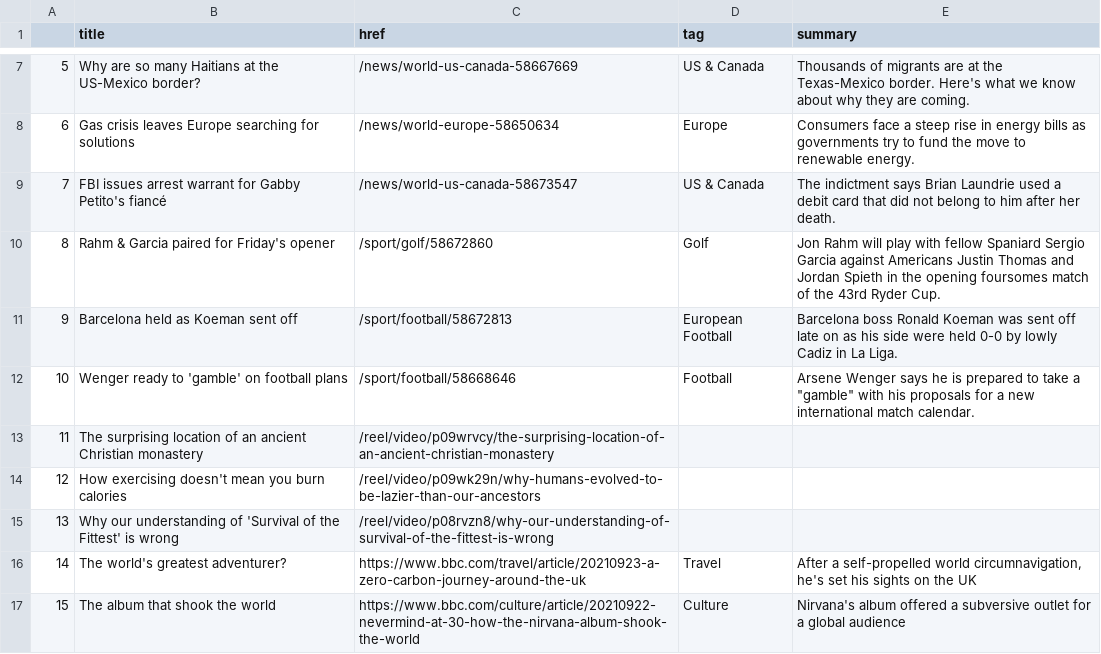
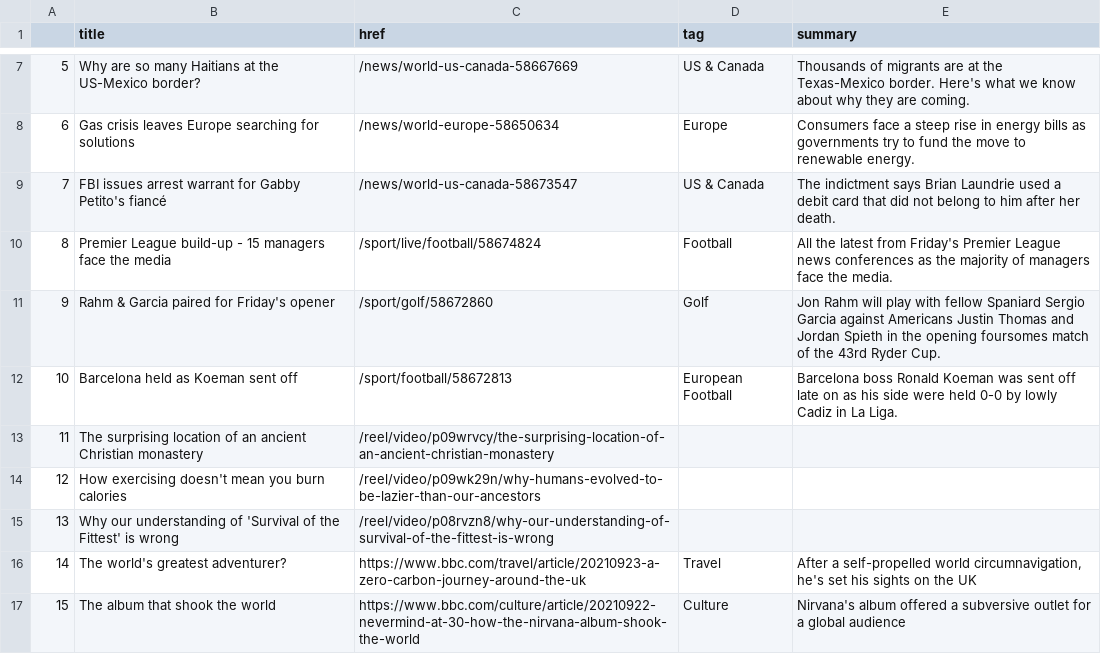
Before and after one commit to alyssafrndz/automatic-scraper, a CSV file: bbc-headlines.csv, drawn as a sheet; only a part is shown, gaps mark what is left out; removed rows and columns are numbered as before the commit, all else as after; the diff names each change by its address in the sheet, - before the commit and + after, or states it on an @@ line.

```diff
--- a/bbc-headlines.csv
+++ b/bbc-headlines.csv
+row 10: 8 | Premier League build-up - 15 managers face the media | /sport/live/football/58674824 | Football | All the latest from Friday's Premier League news conferences as the majority of managers face the media.
@@ column A renumbered between rows 11 and 12 @@
-row 12: 10 | Wenger ready to 'gamble' on football plans | /sport/football/58668646 | Football | Arsene Wenger says he is prepared to take a "gamble" with his proposals for a new international match calendar.
```
